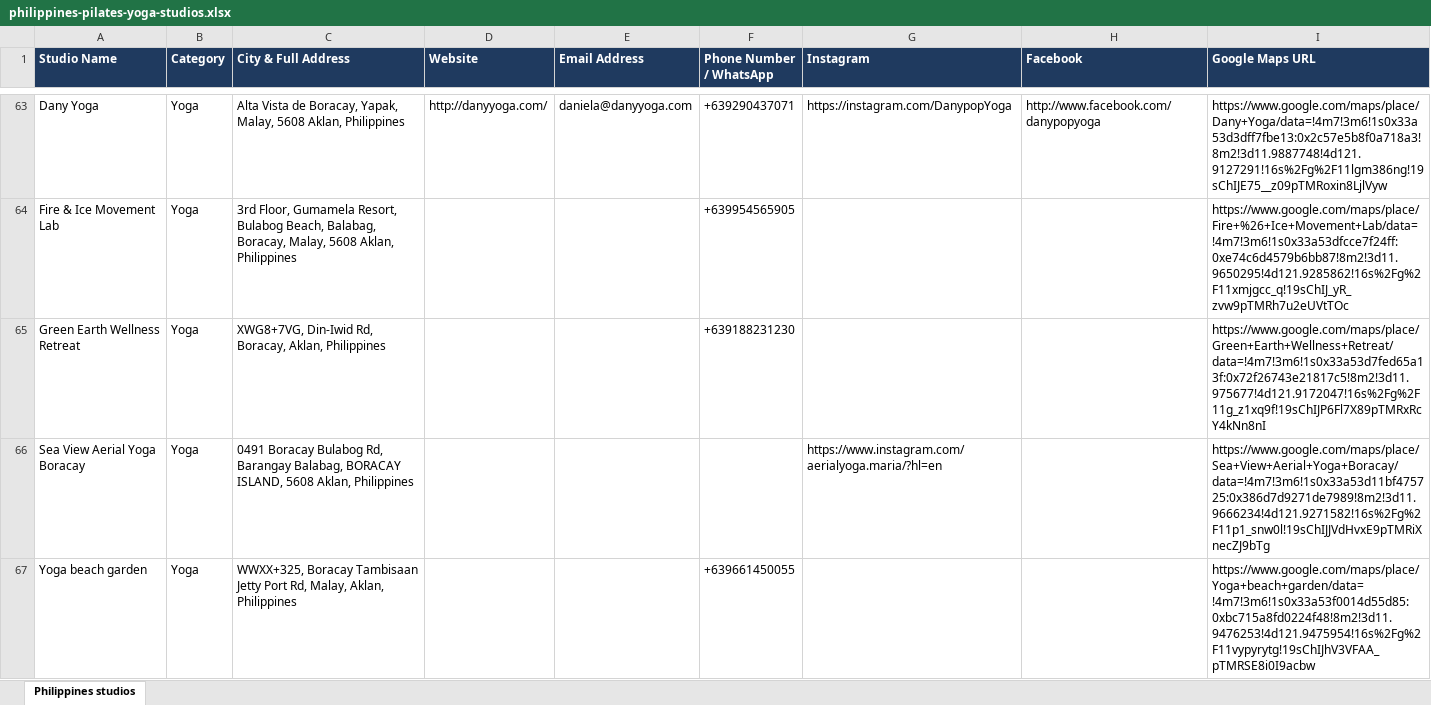
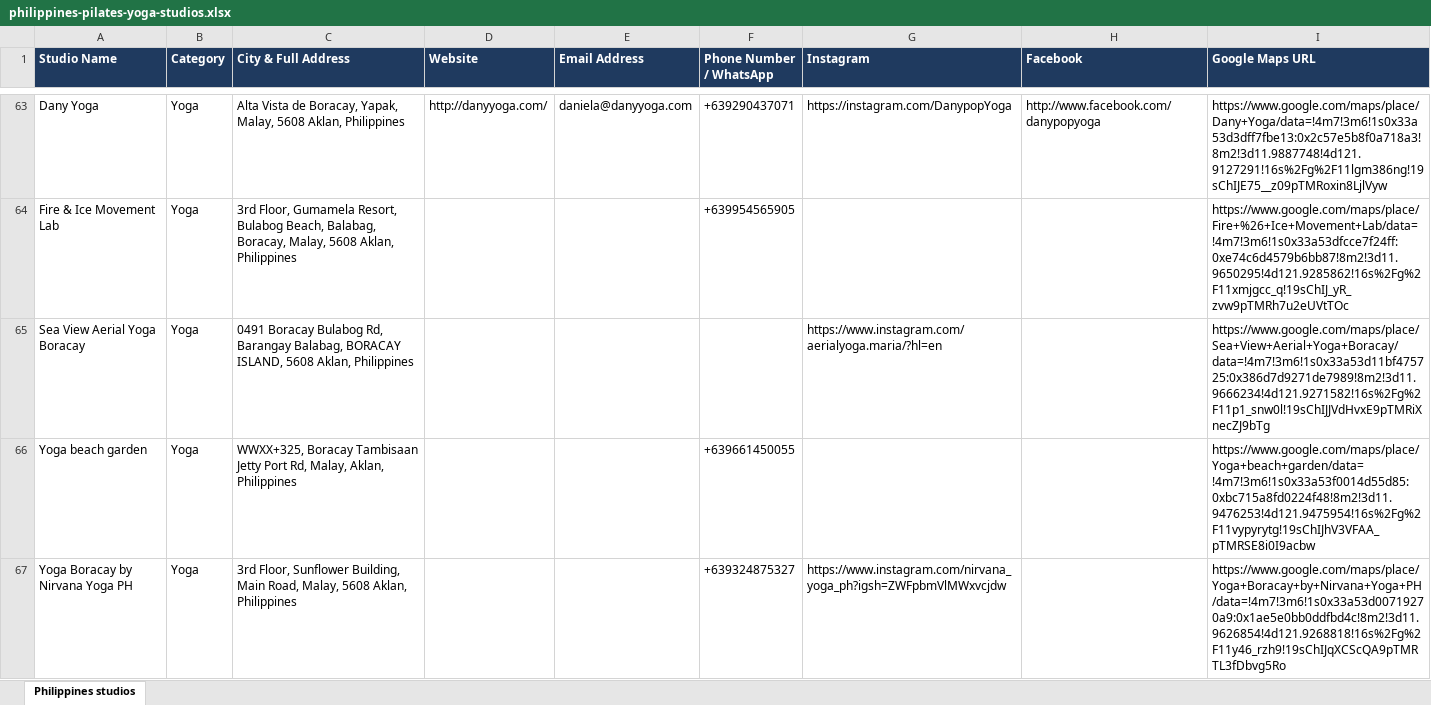
Before and after one commit to gsayesh/fl-philippines-pilates-yoga-studios-2802220, an Excel workbook: philippines-pilates-yoga-studios.xlsx, sheet Philippines studios, drawn as a sheet; only a part is shown, gaps mark what is left out; the shorter side is filled out with more unchanged rows; values as stored, in another font and other column widths than the file's, no borders; the diff covers the shown part only; the diff names each change by its address in the sheet, - before the commit and + after, or states it on an @@ line.

Commit message:
Update dataset

```diff
--- a/philippines-pilates-yoga-studios.xlsx (sheet Philippines studios)
+++ b/philippines-pilates-yoga-studios.xlsx (sheet Philippines studios)
-row 65: Green Earth Wellness Retreat | Yoga | XWG8+7VG, Din-Iwid Rd, Boracay, Aklan, Philippines |  |  | +639188231230 |  |  | https://www.google.com/maps/place/Green+Earth+Wellness+Retreat/data=!4m7!3m6!1s0x33a53d7fed65a13f:0x72f26743e21817c5!8m2!3d11.975677!4d121.9172047!16s%2Fg%2F11g_z1xq9f!19sChIJP6Fl7X89pTMRxRcY4kNn8nI
```
Also changed, not shown: 2 removed rows elsewhere in this sheet, 2 other files.
